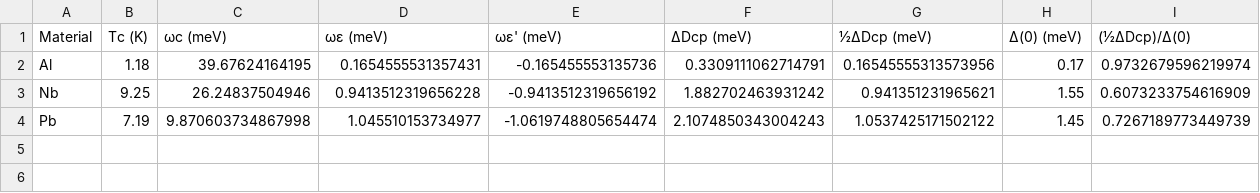
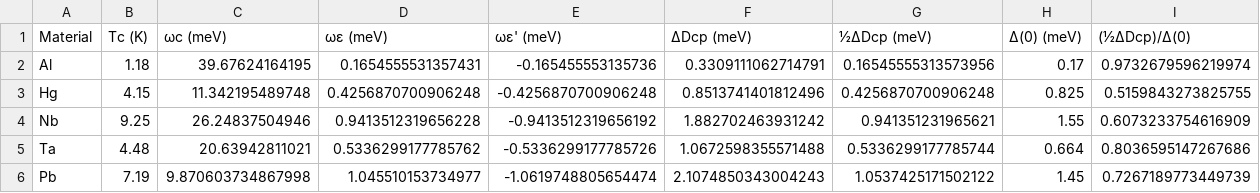
Before and after one commit to MonroySergioPhys/Cooper_pair_distribution, a CSV file: results/tables/tabla_resultados_finales.csv, drawn as a sheet; the diff names each change by its address in the sheet, - before the commit and + after, or states it on an @@ line.

Commit message:
Merged preprocessed data

```diff
--- a/results/tables/tabla_resultados_finales.csv
+++ b/results/tables/tabla_resultados_finales.csv
+row 3: Hg | 4.15 | 11.342195489748 | 0.4256870700906248 | -0.4256870700906248 | 0.8513741401812496 | 0.4256870700906248 | 0.825 | 0.5159843273825755
+row 5: Ta | 4.48 | 20.63942811021 | 0.5336299177785762 | -0.5336299177785726 | 1.0672598355571488 | 0.5336299177785744 | 0.664 | 0.8036595147267686
```
Also changed, not shown: results/tables/Dcp_resumen.csv, results/tables/eDcp_resumen.csv, 32 other files.
